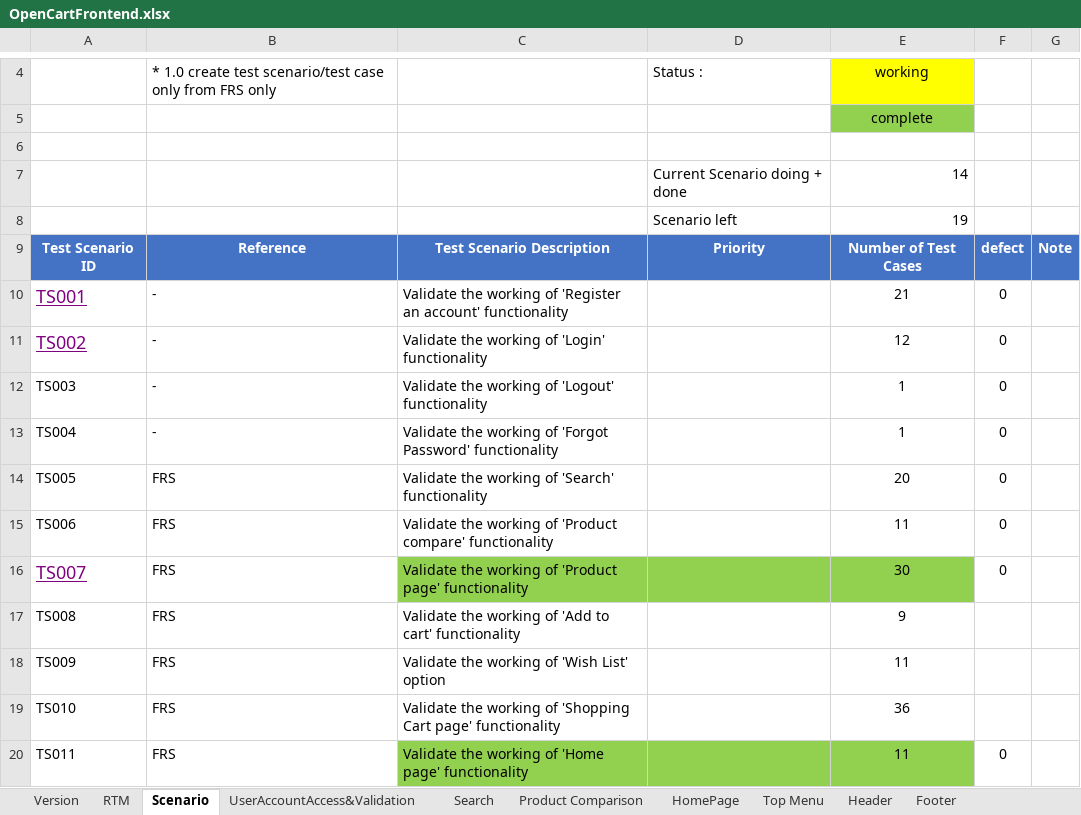
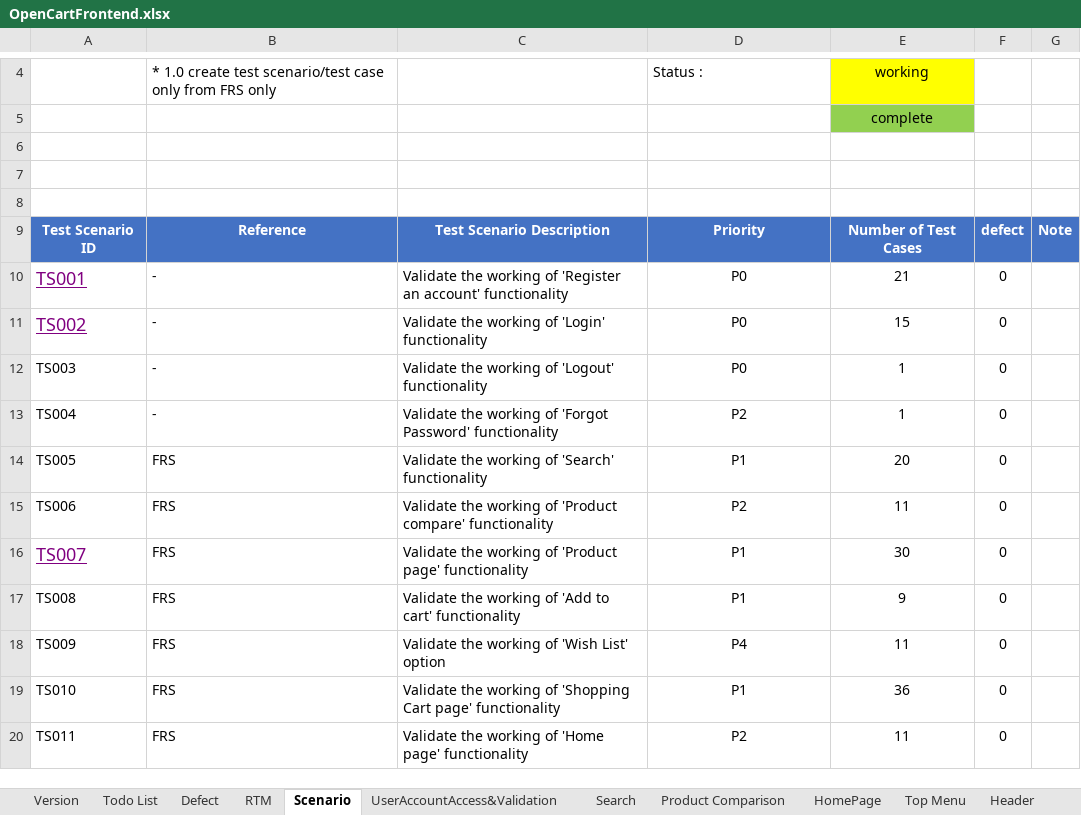
Before and after one commit to PawinThamruangthong/TestingSomething, an Excel workbook: manual test/Open cert/OpenCartFrontend.xlsx, sheet Scenario, drawn as a sheet; only a part is shown, gaps mark what is left out; values as stored, in another font and other column widths than the file's, no borders; conditional formats not drawn; the diff covers the shown part only; the diff names each change by its address in the sheet, - before the commit and + after, or states it on an @@ line.

```diff
--- a/manual test/Open cert/OpenCartFrontend.xlsx (sheet Scenario)
+++ b/manual test/Open cert/OpenCartFrontend.xlsx (sheet Scenario)
+sheet tab: Todo List
+sheet tab: Defect
-row 7:  |  |  | Current Scenario doing + done | 14
+row 7: (empty)
-row 8:  |  |  | Scenario left | 19
+row 8: (empty)
-D10:D12: (empty)
+D10:D12: P0
-E11: 12
+E11: 15
-D13: (empty)
+D13: P2
-D14: (empty)
+D14: P1
-D15: (empty)
+D15: P2
-C16:E16 fill: #92D050
+C16:E16 fill: none
-D16:D17: (empty)
+D16:D17: P1
-F17:F19: (empty)
+F17:F19: 0
-D18: (empty)
+D18: P4
-D19: (empty)
+D19: P1
-C20:E20 fill: #92D050
+C20:E20 fill: none
-D20: (empty)
+D20: P2
```
Also changed, not shown: 31 edited cells and cell formats elsewhere in this sheet, sheet UserAccountAccess&Validation, sheet Header, other sheet tabs, charts or pictures, 1 other file.
